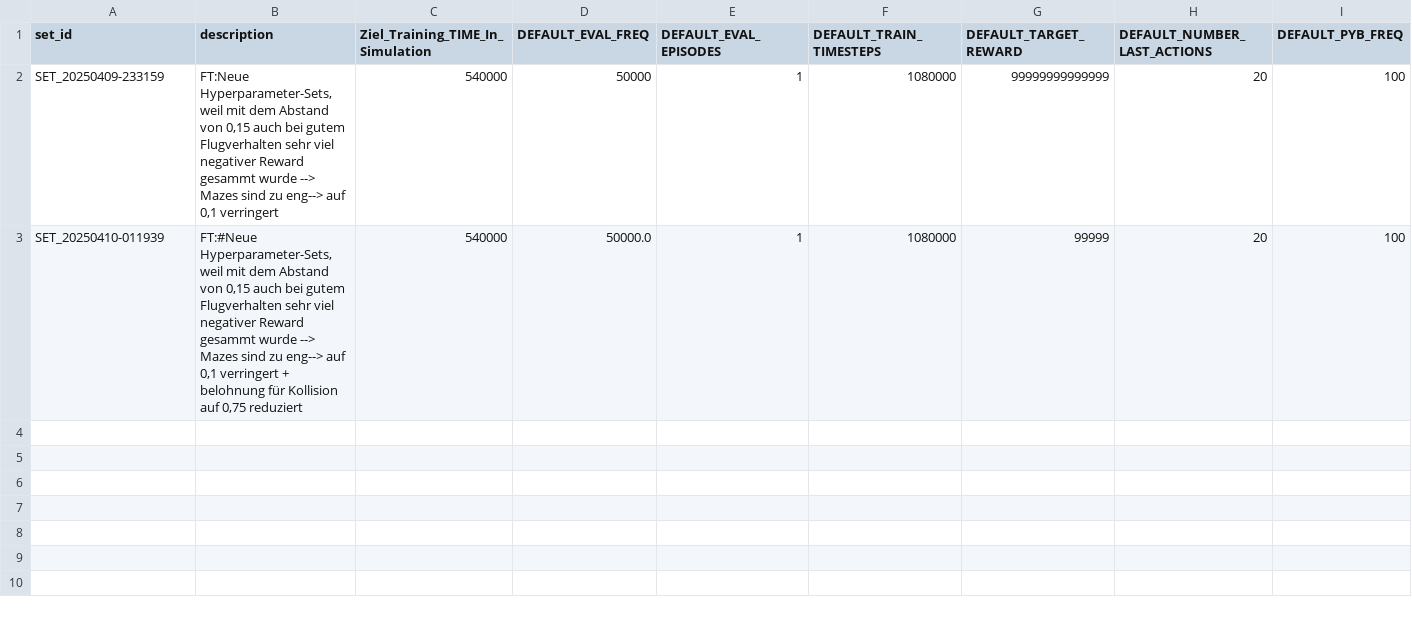
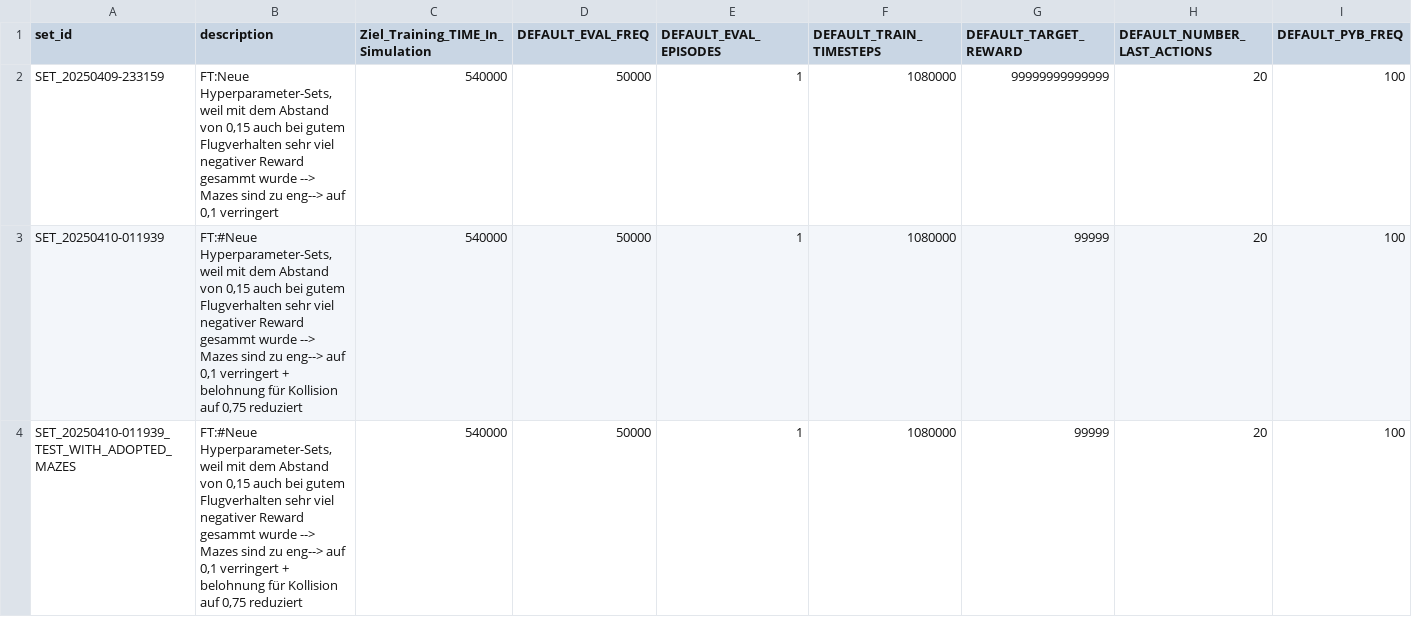
Before and after one commit to flta1011/gym-pybullet-drones, a CSV file: gym_pybullet_drones/examples/MAZE_TRAINING/hyperparameter_sets.csv, drawn as a sheet; only a part is shown; rows hold the shown columns only; the diff names each change by its address in the sheet, - before the commit and + after, or states it on an @@ line.

```diff
--- a/gym_pybullet_drones/examples/MAZE_TRAINING/hyperparameter_sets.csv
+++ b/gym_pybullet_drones/examples/MAZE_TRAINING/hyperparameter_sets.csv
-D3 (DEFAULT_EVAL_FREQ): 50000.0
+D3 (DEFAULT_EVAL_FREQ): 50000
+row 4: SET_20250410-011939_TEST_WITH_ADOPTED_MAZES | FT:#Neue Hyperparameter-Sets, weil mit dem Abstand von 0,15 auch bei gutem Flugverhalten sehr viel negativer Reward gesammt wurde --> Mazes sind zu eng--> auf 0,1 verringert + belohnung für Kollision auf 0,75 reduziert | 540000 | 50000 | 1 | 1080000 | 99999 | 20 | 100
```
Also changed, not shown: 8 other files.
